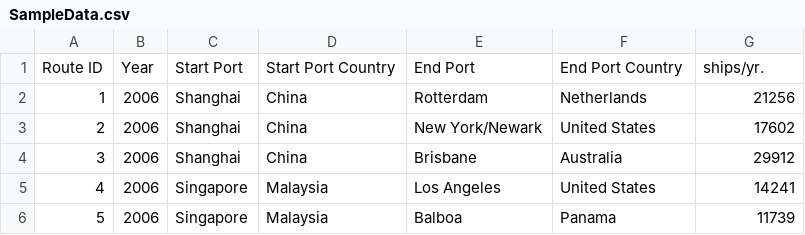
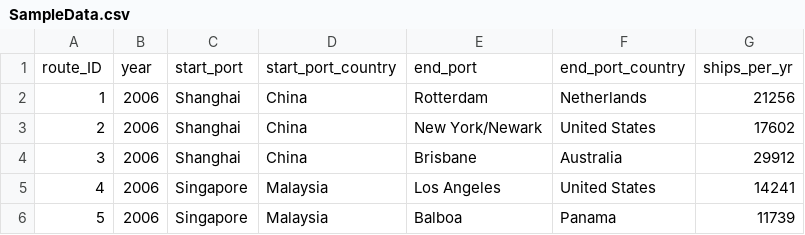
Before and after one commit to ophelan1/MaritimeShippingProject, a CSV file: data/SampleData.csv, drawn as a sheet; only a part is shown.

Commit message:
update, have a working line, a working php script, and a working databse, just can't figure out how to connect them without using an apache server. So for now, hard-coding the data

```diff
--- a/data/SampleData.csv
+++ b/data/SampleData.csv
@@ -1,2 +1,2 @@
-Route ID,Year,Start Port,Start Port Country,End Port,End Port Country,ships/yr.
+route_ID,year,start_port,start_port_country,end_port,end_port_country,ships_per_yr
 1,2006,Shanghai,China,Rotterdam ,Netherlands,21256
```
Also changed, not shown: 10 other files.
